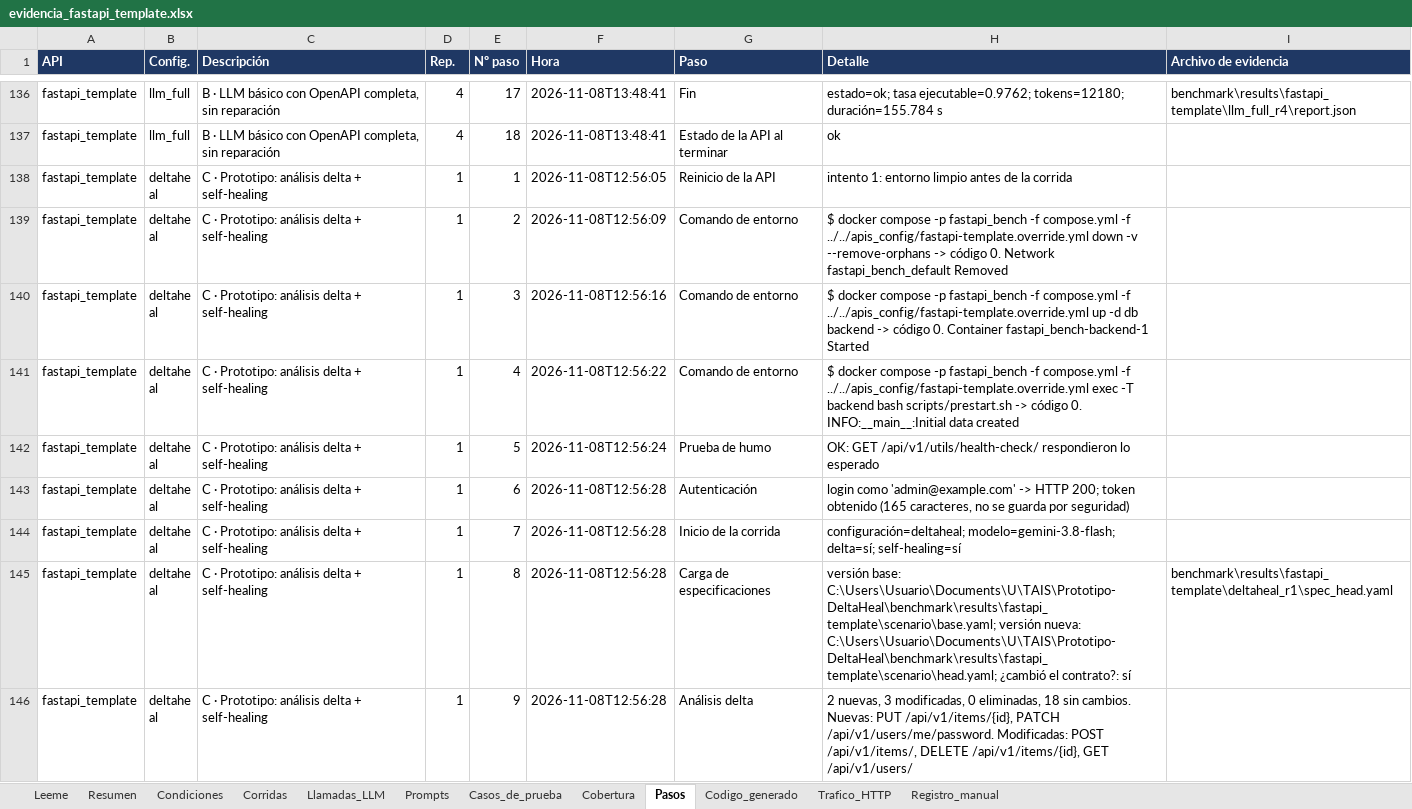
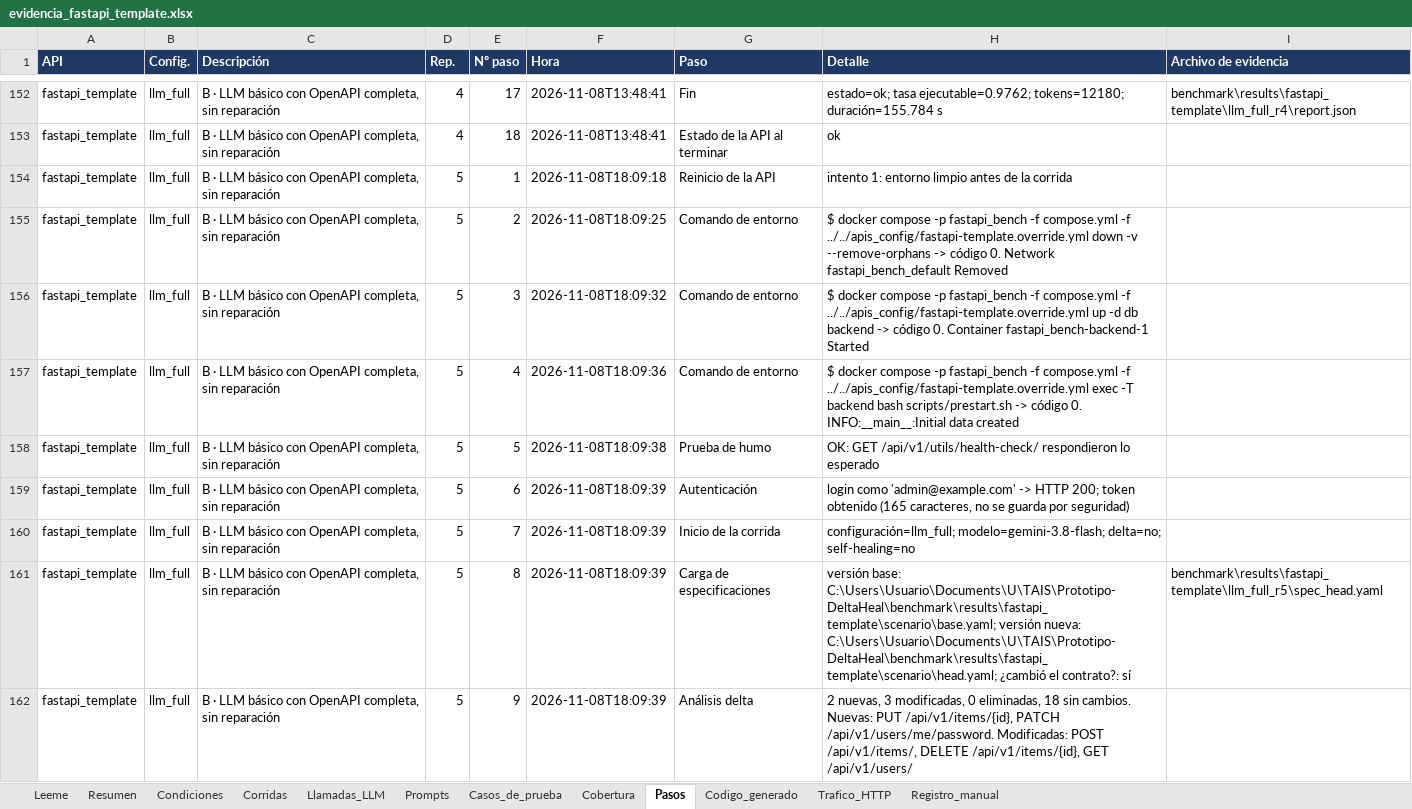
Before and after one commit to mariaSolangeEzcurra/Prototipo-DeltaHeal, an Excel workbook: benchmark/results/evidencia_fastapi_template.xlsx, sheet Pasos, drawn as a sheet; only a part is shown, gaps mark what is left out; the shorter side is filled out with more unchanged rows; values as stored, in another font and other column widths than the file's, no borders; the diff covers the shown part only; the diff names each change by its address in the sheet, - before the commit and + after, or states it on an @@ line.

Commit message:
Más corridas del experimento

```diff
--- a/benchmark/results/evidencia_fastapi_template.xlsx (sheet Pasos)
+++ b/benchmark/results/evidencia_fastapi_template.xlsx (sheet Pasos)
+row 154: fastapi_template | llm_full | B · LLM básico con OpenAPI completa, sin reparación | 5 | 1 | 2026-11-08T18:09:18 | Reinicio de la API | intento 1: entorno limpio antes de la corrida
+row 155: fastapi_template | llm_full | B · LLM básico con OpenAPI completa, sin reparación | 5 | 2 | 2026-11-08T18:09:25 | Comando de entorno | $ docker compose -p fastapi_bench -f compose.yml -f ../../apis_config/fastapi-template.override.yml down -v --remove-orphans -> código 0. Network fastapi_bench_default Removed
+row 156: fastapi_template | llm_full | B · LLM básico con OpenAPI completa, sin reparación | 5 | 3 | 2026-11-08T18:09:32 | Comando de entorno | $ docker compose -p fastapi_bench -f compose.yml -f ../../apis_config/fastapi-template.override.yml up -d db backend -> código 0. Container fastapi_bench-backend-1 Started
+row 157: fastapi_template | llm_full | B · LLM básico con OpenAPI completa, sin reparación | 5 | 4 | 2026-11-08T18:09:36 | Comando de entorno | $ docker compose -p fastapi_bench -f compose.yml -f ../../apis_config/fastapi-template.override.yml exec -T backend bash scripts/prestart.sh -> código 0. INFO:__main__:Initial data created
+row 158: fastapi_template | llm_full | B · LLM básico con OpenAPI completa, sin reparación | 5 | 5 | 2026-11-08T18:09:38 | Prueba de humo | OK: GET /api/v1/utils/health-check/ respondieron lo esperado
+row 159: fastapi_template | llm_full | B · LLM básico con OpenAPI completa, sin reparación | 5 | 6 | 2026-11-08T18:09:39 | Autenticación | login como 'admin@example.com' -> HTTP 200; token obtenido (165 caracteres, no se guarda por seguridad)
+row 160: fastapi_template | llm_full | B · LLM básico con OpenAPI completa, sin reparación | 5 | 7 | 2026-11-08T18:09:39 | Inicio de la corrida | configuración=llm_full; modelo=gemini-3.8-flash; delta=no; self-healing=no
+row 161: fastapi_template | llm_full | B · LLM básico con OpenAPI completa, sin reparación | 5 | 8 | 2026-11-08T18:09:39 | Carga de especificaciones | versión base: C:\Users\Usuario\Documents\U\TAIS\Prototipo-DeltaHeal\benchmark\results\fastapi_template\scenario\base.yaml; versión nueva: C:\Users\Usuario\Documents\U\TAIS\Prototipo-DeltaHeal\benchmark\results\fastapi_template\scenario\head.yaml; ¿cambió el contrato?: sí | benchmark\results\fastapi_template\llm_full_r5\spec_head.yaml
+row 162: fastapi_template | llm_full | B · LLM básico con OpenAPI completa, sin reparación | 5 | 9 | 2026-11-08T18:09:39 | Análisis delta | 2 nuevas, 3 modificadas, 0 eliminadas, 18 sin cambios. Nuevas: PUT /api/v1/items/{id}, PATCH /api/v1/users/me/password. Modificadas: POST /api/v1/items/, DELETE /api/v1/items/{id}, GET /api/v1/users/
```
Also changed, not shown: 43 added rows elsewhere in this sheet, sheet Trafico_HTTP, sheet Casos_de_prueba, sheet Condiciones, sheet Corridas, sheet Cobertura, sheet Resumen, 4 more sheets, benchmark/results/evidencia_experimento.xlsx, benchmark/results/evidencia_petstore3.xlsx, 35 other files.
